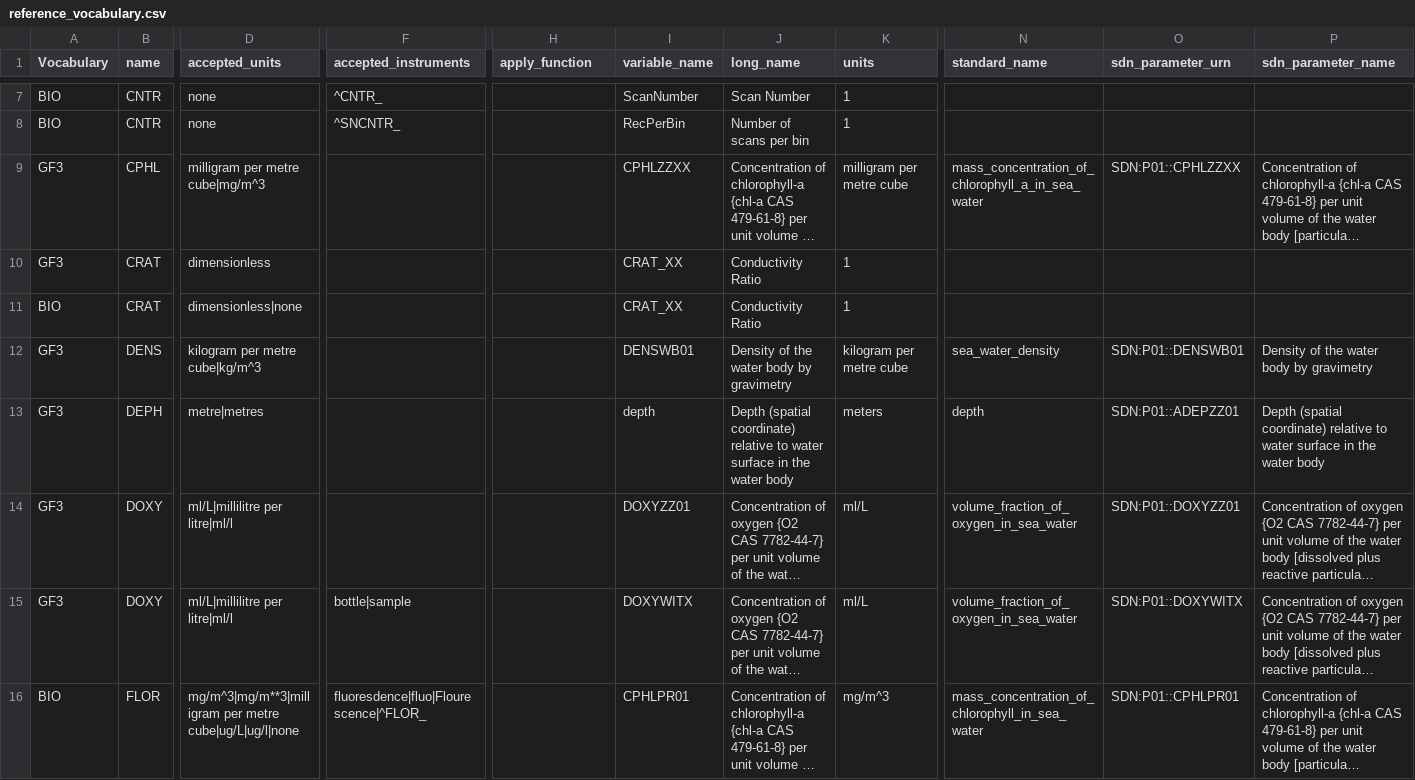
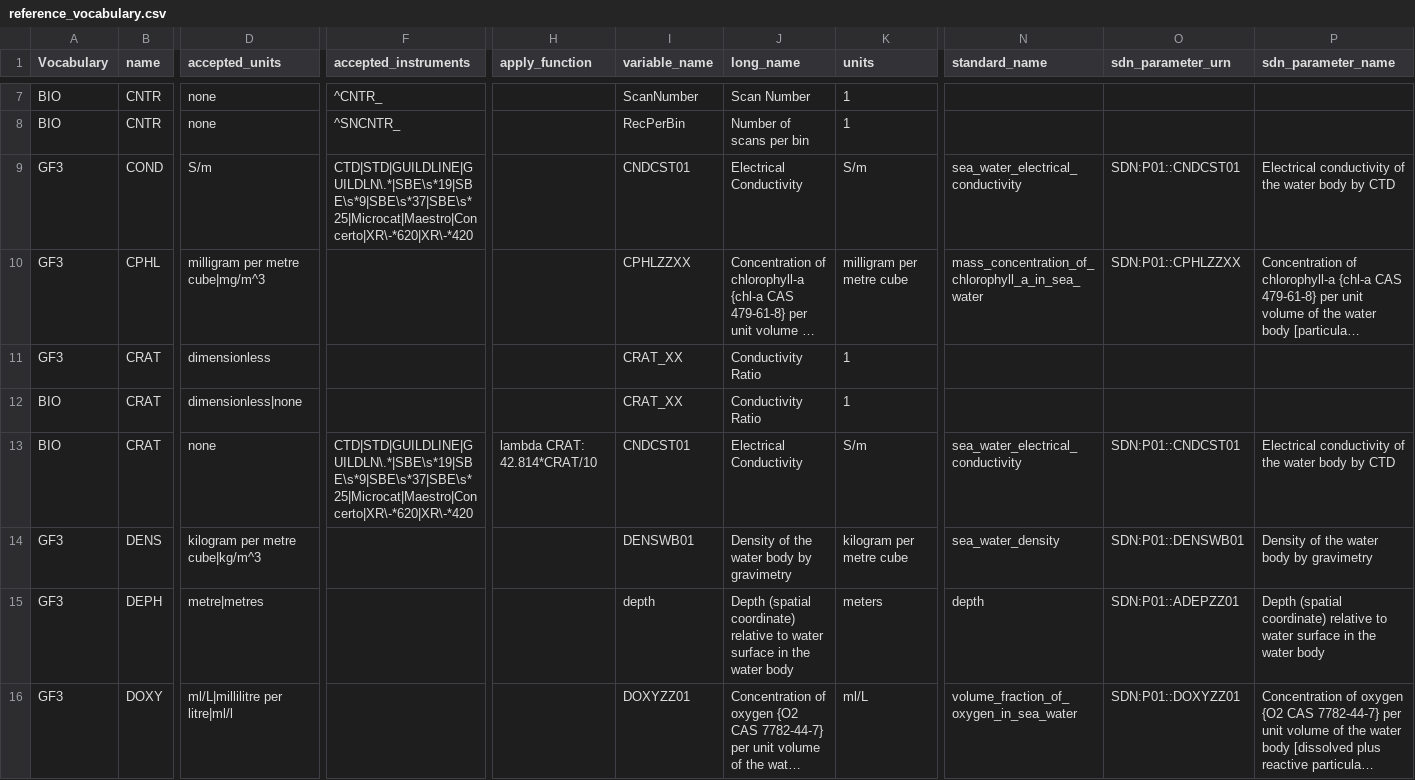
Before and after one commit to cioos-siooc/cioos-siooc_data_transform, a CSV file: projects/odf_transform/reference_vocabulary.csv, drawn as a sheet; only a part is shown, gaps mark what is left out; the shorter side is filled out with more unchanged rows; long unchanged cells end in …; rows hold the shown columns only; the diff names each change by its address in the sheet, - before the commit and + after, or states it on an @@ line.

Commit message:
Add conductivity terms to generate from CRAT

```diff
--- a/projects/odf_transform/reference_vocabulary.csv
+++ b/projects/odf_transform/reference_vocabulary.csv
+row 9: GF3 | COND | S/m | CTD|STD|GUILDLINE|GUILDLN\.*|SBE\s*19|SBE\s*9|SBE\s*37|SBE\s*25|Microcat|Maestro|Concerto|XR\-*620|XR\-*420 |  | CNDCST01 | Electrical Conductivity | S/m | sea_water_electrical_conductivity | SDN:P01::CNDCST01 | Electrical conductivity of the water body by CTD
+row 13: BIO | CRAT | none | CTD|STD|GUILDLINE|GUILDLN\.*|SBE\s*19|SBE\s*9|SBE\s*37|SBE\s*25|Microcat|Maestro|Concerto|XR\-*620|XR\-*420 | lambda CRAT: 42.814*CRAT/10 | CNDCST01 | Electrical Conductivity | S/m | sea_water_electrical_conductivity | SDN:P01::CNDCST01 | Electrical conductivity of the water body by CTD
```
